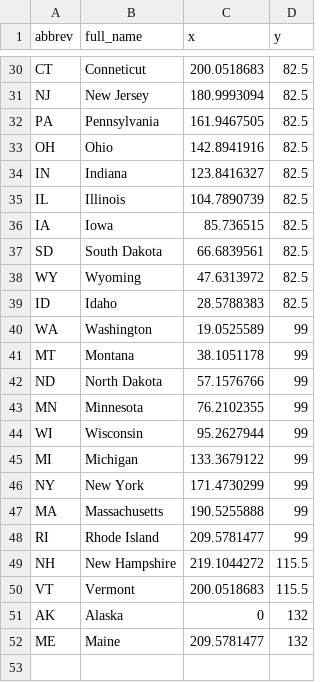
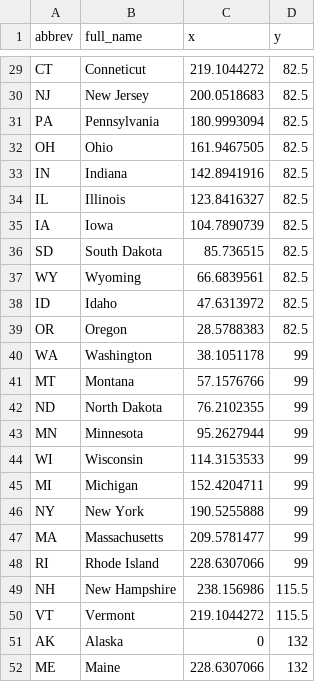
Before and after one commit to adambushman/d3-js-learn-and-practice, a CSV file: Data files/us-tile-layout.csv, drawn as a sheet; only a part is shown, gaps mark what is left out; the diff covers the shown part only.

```diff
--- a/Data files/us-tile-layout.csv
+++ b/Data files/us-tile-layout.csv
@@ -30,23 +29,24 @@
-"CT","Conneticut",200.0518683,82.5
-"NJ","New Jersey",180.9993094,82.5
-"PA","Pennsylvania",161.9467505,82.5
-"OH","Ohio",142.8941916,82.5
-"IN","Indiana",123.8416327,82.5
-"IL","Illinois",104.7890739,82.5
-"IA","Iowa",85.736515,82.5
-"SD","South Dakota",66.6839561,82.5
-"WY","Wyoming",47.6313972,82.5
-"ID","Idaho",28.5788383,82.5
-"WA","Washington",19.0525589,99
-"MT","Montana",38.1051178,99
-"ND","North Dakota",57.1576766,99
-"MN","Minnesota",76.2102355,99
-"WI","Wisconsin",95.2627944,99
-"MI","Michigan",133.3679122,99
-"NY","New York",171.4730299,99
-"MA","Massachusetts",190.5255888,99
-"RI","Rhode Island",209.5781477,99
-"NH","New Hampshire",219.1044272,115.5
-"VT","Vermont",200.0518683,115.5
+"CT","Conneticut",219.1044272,82.5
+"NJ","New Jersey",200.0518683,82.5
+"PA","Pennsylvania",180.9993094,82.5
+"OH","Ohio",161.9467505,82.5
+"IN","Indiana",142.8941916,82.5
+"IL","Illinois",123.8416327,82.5
+"IA","Iowa",104.7890739,82.5
+"SD","South Dakota",85.736515,82.5
+"WY","Wyoming",66.6839561,82.5
+"ID","Idaho",47.6313972,82.5
+"OR","Oregon",28.5788383,82.5
+"WA","Washington",38.1051178,99
+"MT","Montana",57.1576766,99
+"ND","North Dakota",76.2102355,99
+"MN","Minnesota",95.2627944,99
+"WI","Wisconsin",114.3153533,99
+"MI","Michigan",152.4204711,99
+"NY","New York",190.5255888,99
+"MA","Massachusetts",209.5781477,99
+"RI","Rhode Island",228.6307066,99
+"NH","New Hampshire",238.156986,115.5
+"VT","Vermont",219.1044272,115.5
 "AK","Alaska",0,132
-"ME","Maine",209.5781477,132
+"ME","Maine",228.6307066,132
```
Also changed, not shown: 2 added rows, 3 removed rows and 23 edited cells elsewhere in this file, 1 other file.
